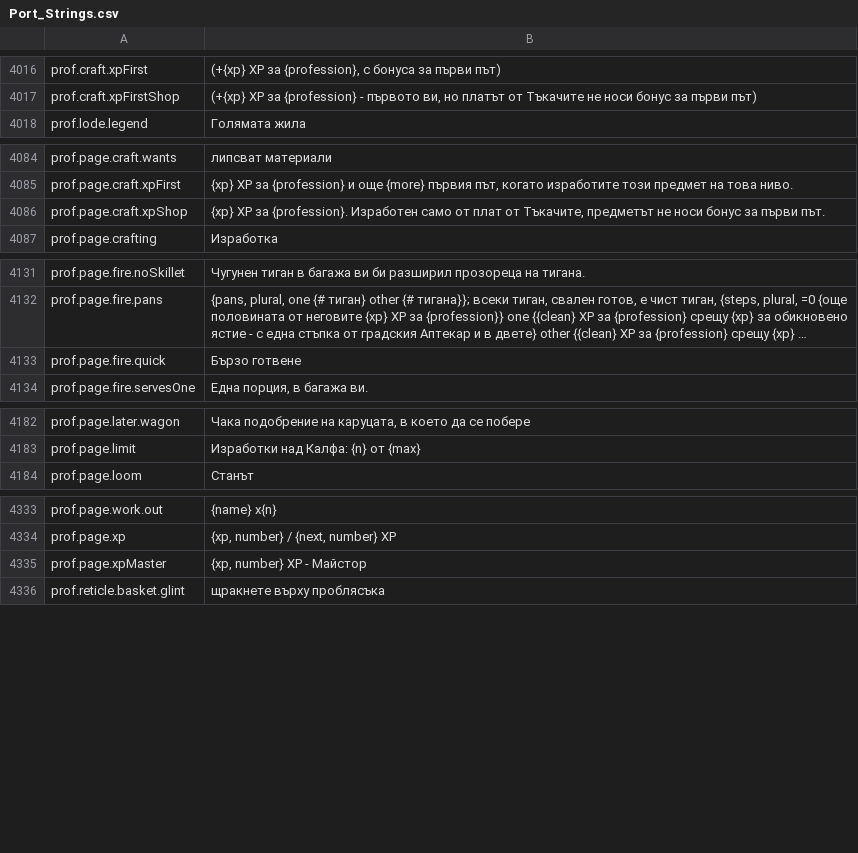
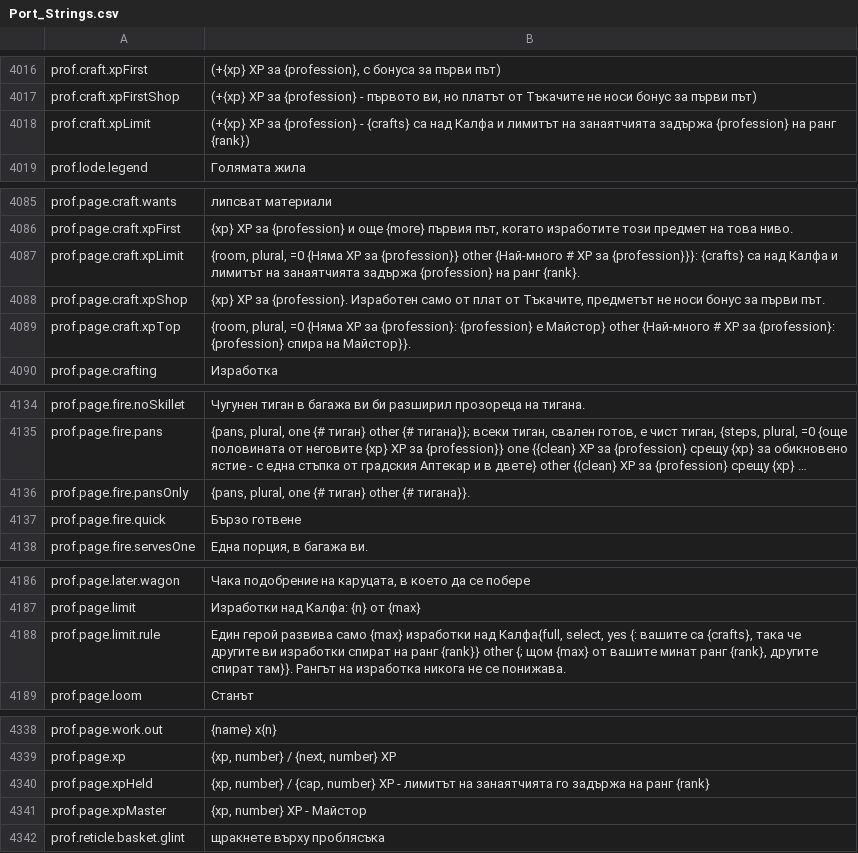
Before and after one commit to Betawolf1213/daggerfall-js-source-voice, a CSV file: locales/bg/Port_Strings.csv, drawn as a sheet; only a part is shown, gaps mark what is left out; long unchanged cells end in …; the diff names each change by its address in the sheet, - before the commit and + after, or states it on an @@ line.

```diff
--- a/locales/bg/Port_Strings.csv
+++ b/locales/bg/Port_Strings.csv
+row 4018: prof.craft.xpLimit | (+{xp} XP за {profession} - {crafts} са над Калфа и лимитът на занаятчията задържа {profession} на ранг {rank})
+row 4087: prof.page.craft.xpLimit | {room, plural, =0 {Няма XP за {profession}} other {Най-много # XP за {profession}}}: {crafts} са над Калфа и лимитът на занаятчията задържа {profession} на ранг {rank}.
+row 4089: prof.page.craft.xpTop | {room, plural, =0 {Няма XP за {profession}: {profession} е Майстор} other {Най-много # XP за {profession}: {profession} спира на Майстор}}.
+row 4136: prof.page.fire.pansOnly | {pans, plural, one {# тиган} other {# тигана}}.
+row 4188: prof.page.limit.rule | Един герой развива само {max} изработки над Калфа{full, select, yes {: вашите са {crafts}, така че другите ви изработки спират на ранг {rank}} other {; щом {max} от вашите минат ранг {rank}, другите спират там}}. Рангът на изработка никога не се понижава.
+row 4340: prof.page.xpHeld | {xp, number} / {cap, number} XP - лимитът на занаятчията го задържа на ранг {rank}
```
Also changed, not shown: locales/es/Port_Strings.csv, locales/fr/Port_Strings.csv, 51 other files.
